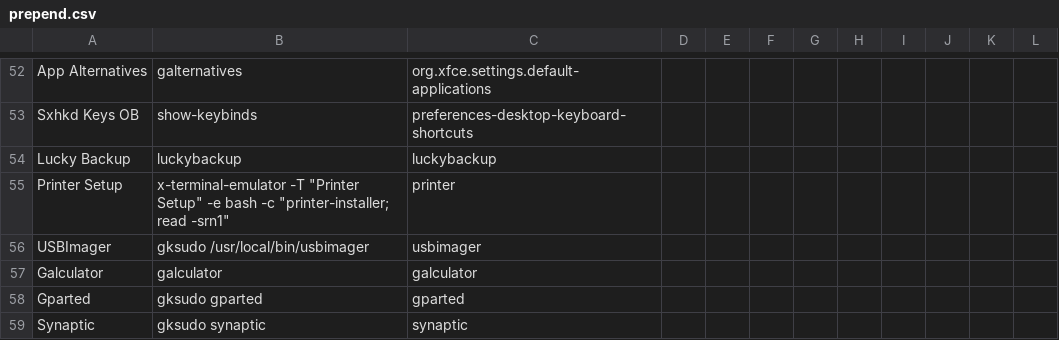
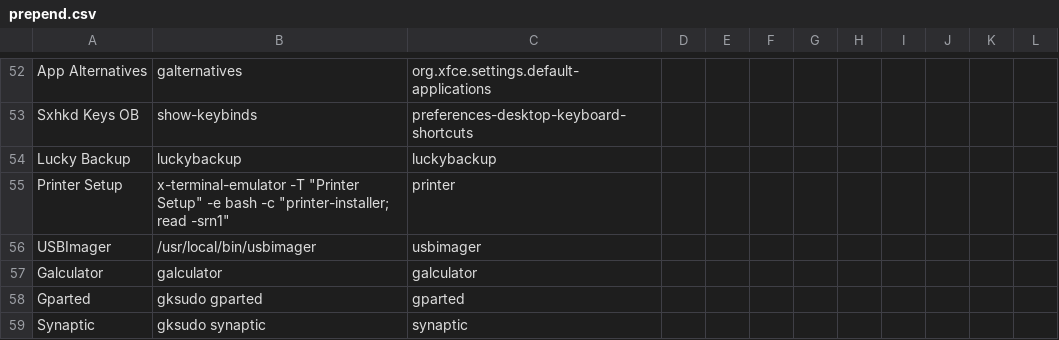
Before and after one commit to sleekmason/Lilidog-Trixie, a CSV file: config/includes.chroot_after_packages/etc/skel/.config/jgmenu/prepend.csv, drawn as a sheet; only a part is shown, gaps mark what is left out.

```diff
--- a/config/includes.chroot_after_packages/etc/skel/.config/jgmenu/prepend.csv
+++ b/config/includes.chroot_after_packages/etc/skel/.config/jgmenu/prepend.csv
@@ -55,3 +55,3 @@ Lucky Backup,       luckybackup,                      luckybackup
 Printer Setup,      x-terminal-emulator -T "Printer Setup" -e bash -c "printer-installer; read -srn1", printer
-USBImager,          gksudo /usr/local/bin/usbimager,  usbimager
+USBImager,          /usr/local/bin/usbimager,         usbimager
 Galculator,         galculator,                       galculator
```
Also changed, not shown: 2 other files.
